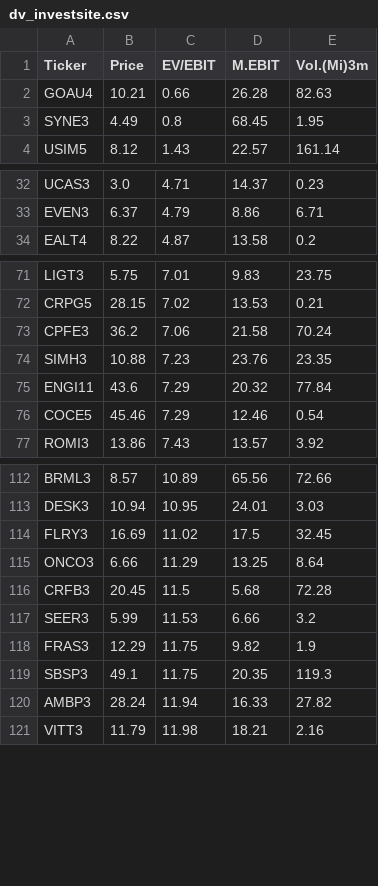
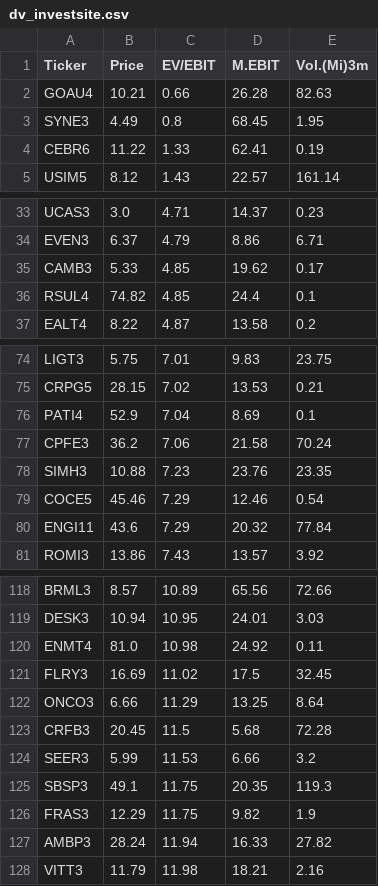
Before and after one commit to cammneto/Stock-Screener-bovespa, a CSV file: csv/dv_investsite.csv, drawn as a sheet; only a part is shown, gaps mark what is left out; the diff covers the shown part only.

```diff
--- a/csv/dv_investsite.csv
+++ b/csv/dv_investsite.csv
@@ -3,2 +3,3 @@ GOAU4,10.21,0.66,26.28,82.63
 SYNE3,4.49,0.8,68.45,1.95
+CEBR6,11.22,1.33,62.41,0.19
 USIM5,8.12,1.43,22.57,161.14
@@ -33,2 +34,4 @@ UCAS3,3.0,4.71,14.37,0.23
 EVEN3,6.37,4.79,8.86,6.71
+CAMB3,5.33,4.85,19.62,0.17
+RSUL4,74.82,4.85,24.4,0.1
 EALT4,8.22,4.87,13.58,0.2
@@ -72,6 +75,7 @@ LIGT3,5.75,7.01,9.83,23.75
 CRPG5,28.15,7.02,13.53,0.21
+PATI4,52.9,7.04,8.69,0.1
 CPFE3,36.2,7.06,21.58,70.24
 SIMH3,10.88,7.23,23.76,23.35
+COCE5,45.46,7.29,12.46,0.54
 ENGI11,43.6,7.29,20.32,77.84
-COCE5,45.46,7.29,12.46,0.54
 ROMI3,13.86,7.43,13.57,3.92
@@ -113,2 +119,3 @@ BRML3,8.57,10.89,65.56,72.66
 DESK3,10.94,10.95,24.01,3.03
+ENMT4,81.0,10.98,24.92,0.11
 FLRY3,16.69,11.02,17.5,32.45
@@ -117,4 +124,4 @@ CRFB3,20.45,11.5,5.68,72.28
 SEER3,5.99,11.53,6.66,3.2
+SBSP3,49.1,11.75,20.35,119.3
 FRAS3,12.29,11.75,9.82,1.9
-SBSP3,49.1,11.75,20.35,119.3
 AMBP3,28.24,11.94,16.33,27.82
```
Also changed, not shown: 3 added rows and 2 moved rows elsewhere in this file, csv/dv_fundaments.csv, csv/dv_statsinvst.csv, 1 other file.
